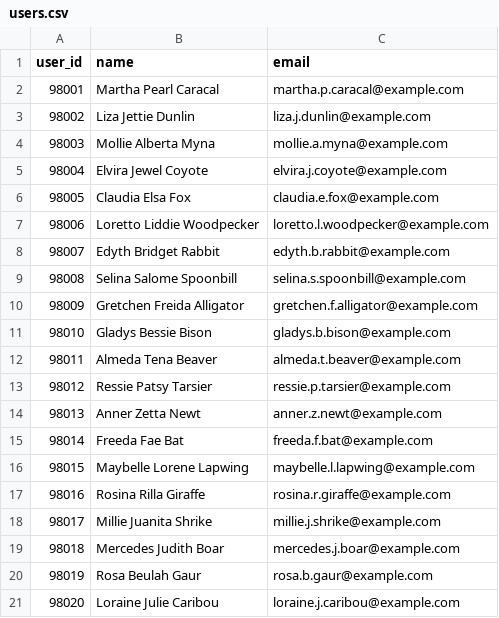
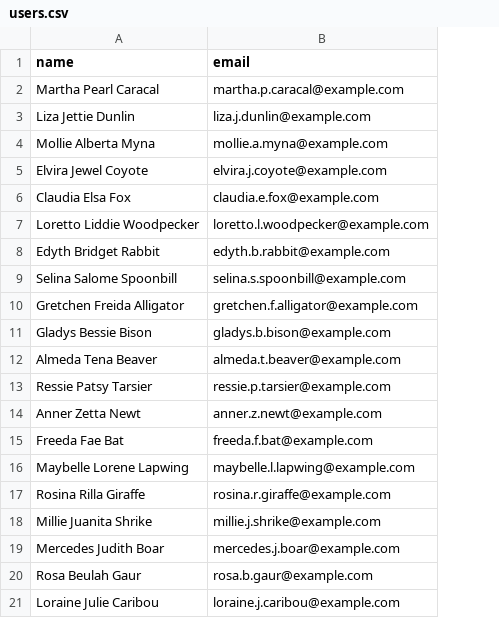
Before and after one commit to IBM/edb-tickets, a CSV file: data/users.csv, drawn as a sheet; the diff names each change by its address in the sheet, - before the commit and + after, or states it on an @@ line.

Commit message:
data model change

```diff
--- a/data/users.csv
+++ b/data/users.csv
-column A (user_id), rows 2-21: 98001 | 98002 | 98003 | 98004 | 98005 | 98006 | 98007 | 98008 | 98009 | 98010 | 98011 | 98012 | 98013 | 98014 | 98015 | 98016 | 98017 | 98018 | 98019 | 98020
```
Also changed, not shown: data/tickets.csv, 11 other files.
